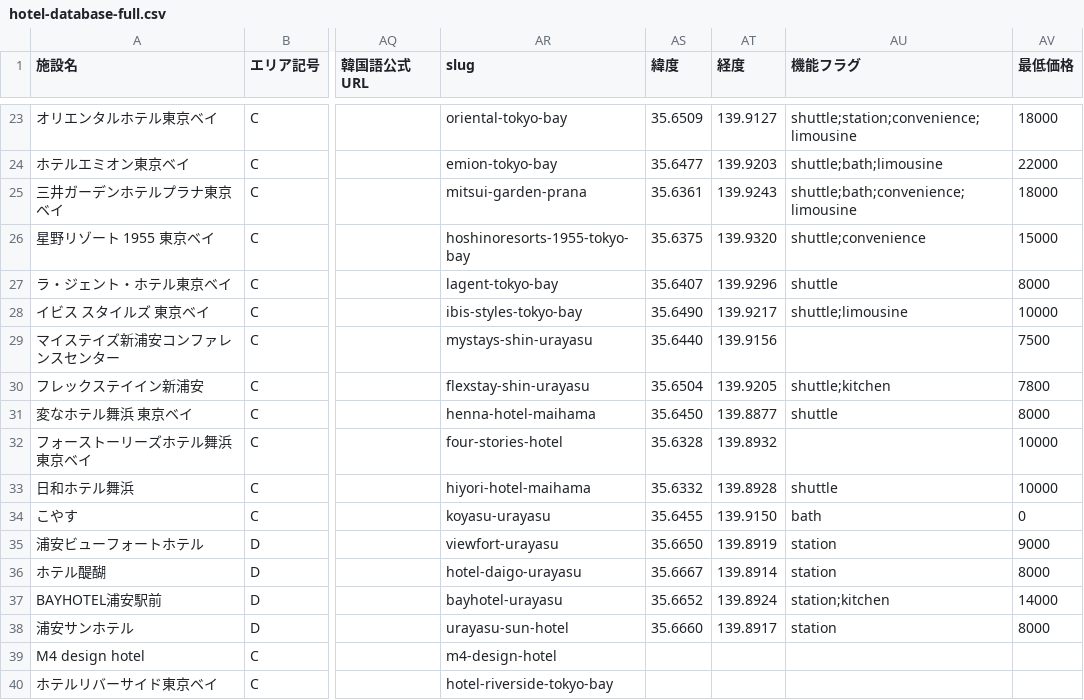
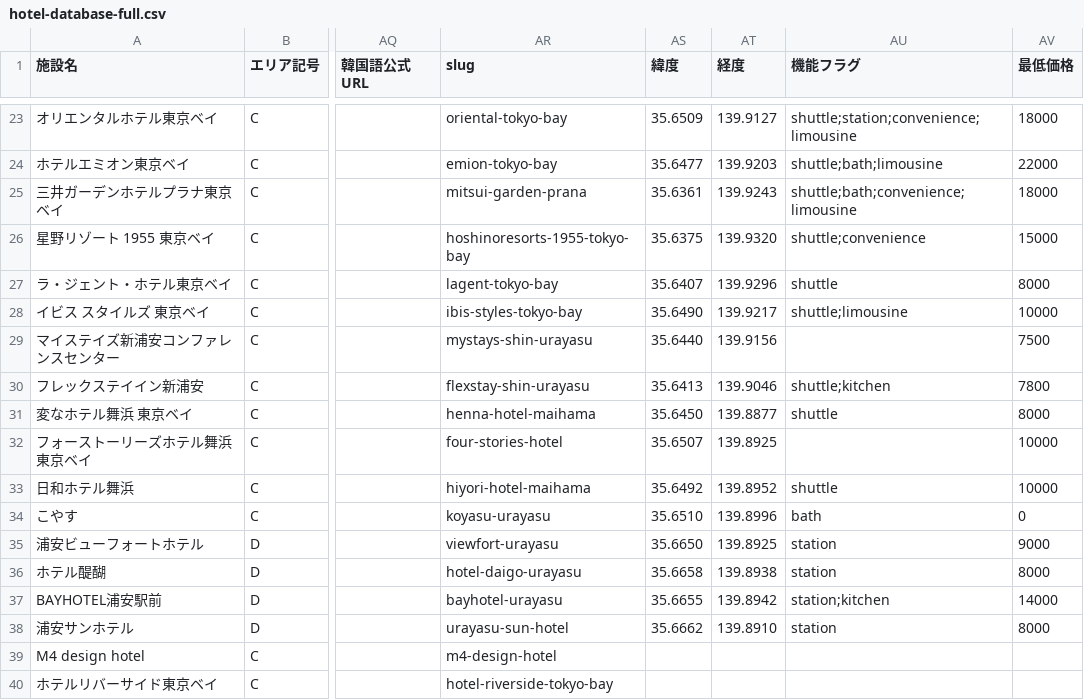
Before and after one commit to urayasu-portal/urayasu-portal, a CSV file: hotel-database-full.csv, drawn as a sheet; only a part is shown, gaps mark what is left out; the diff names each change by its address in the sheet, - before the commit and + after, or states it on an @@ line.

```diff
--- a/hotel-database-full.csv
+++ b/hotel-database-full.csv
-AS30 (緯度): 35.6504
+AS30 (緯度): 35.6413
-AT30 (経度): 139.9205
+AT30 (経度): 139.9046
-AS32 (緯度): 35.6328
+AS32 (緯度): 35.6507
-AT32 (経度): 139.8932
+AT32 (経度): 139.8925
-AS33 (緯度): 35.6332
+AS33 (緯度): 35.6492
-AT33 (経度): 139.8928
+AT33 (経度): 139.8952
-AS34 (緯度): 35.6455
+AS34 (緯度): 35.6510
-AT34 (経度): 139.9150
+AT34 (経度): 139.8996
-AT35 (経度): 139.8919
+AT35 (経度): 139.8925
-AS36 (緯度): 35.6667
+AS36 (緯度): 35.6658
-AT36 (経度): 139.8914
+AT36 (経度): 139.8938
-AS37 (緯度): 35.6652
+AS37 (緯度): 35.6655
-AT37 (経度): 139.8924
+AT37 (経度): 139.8942
-AS38 (緯度): 35.6660
+AS38 (緯度): 35.6662
-AT38 (経度): 139.8917
+AT38 (経度): 139.8910
```
Also changed, not shown: 1 other file.
